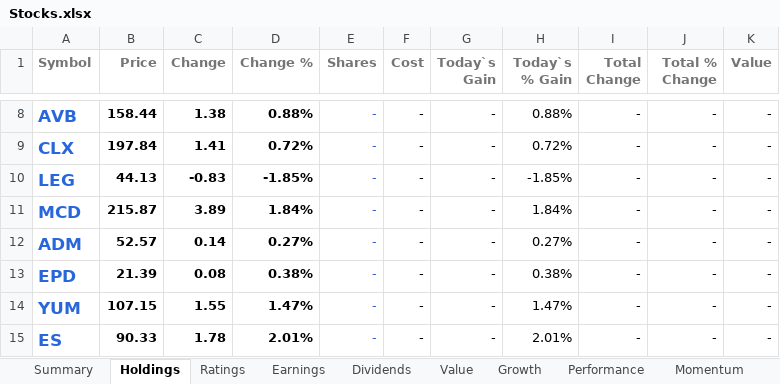
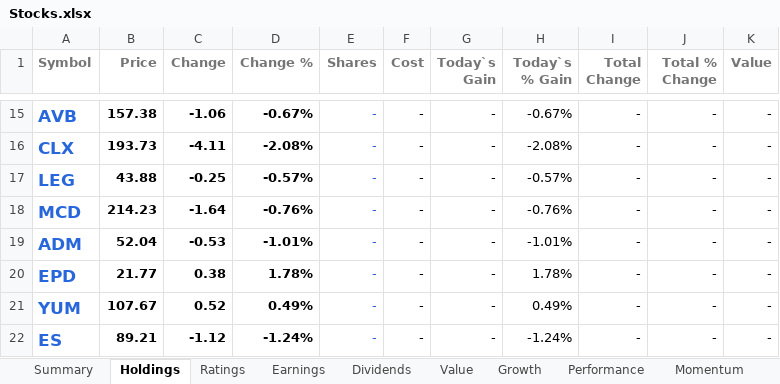
Before and after one commit to mucolon/opt-portfolio, an Excel workbook: data/Stocks.xlsx, sheet Holdings, drawn as a sheet; only a part is shown, gaps mark what is left out; values as stored, in another font and other column widths than the file's, no borders; conditional formats and table styles not drawn; addresses are those after the commit; the diff covers the shown part only; the diff names each change by its address in the sheet, - before the commit and + after, or states it on an @@ line.

```diff
--- a/data/Stocks.xlsx (sheet Holdings)
+++ b/data/Stocks.xlsx (sheet Holdings)
-B15 (Price): 158.44
+B15 (Price): 157.38
-C15 (Change): 1.38
+C15 (Change): -1.06
-D15 (Change %): 0.88%
+D15 (Change %): -0.67%
-H15 (Today`s % Gain): 0.88%
+H15 (Today`s % Gain): -0.67%
-B16 (Price): 197.84
+B16 (Price): 193.73
-C16 (Change): 1.41
+C16 (Change): -4.11
-D16 (Change %): 0.72%
+D16 (Change %): -2.08%
-H16 (Today`s % Gain): 0.72%
+H16 (Today`s % Gain): -2.08%
-B17 (Price): 44.13
+B17 (Price): 43.88
-C17 (Change): -0.83
+C17 (Change): -0.25
-D17 (Change %): -1.85%
+D17 (Change %): -0.57%
-H17 (Today`s % Gain): -1.85%
+H17 (Today`s % Gain): -0.57%
-B18 (Price): 215.87
+B18 (Price): 214.23
-C18 (Change): 3.89
+C18 (Change): -1.64
-D18 (Change %): 1.84%
+D18 (Change %): -0.76%
-H18 (Today`s % Gain): 1.84%
+H18 (Today`s % Gain): -0.76%
-B19 (Price): 52.57
+B19 (Price): 52.04
-C19 (Change): 0.14
+C19 (Change): -0.53
-D19 (Change %): 0.27%
+D19 (Change %): -1.01%
-H19 (Today`s % Gain): 0.27%
+H19 (Today`s % Gain): -1.01%
-B20 (Price): 21.39
+B20 (Price): 21.77
-C20 (Change): 0.08
+C20 (Change): 0.38
-D20 (Change %): 0.38%
+D20 (Change %): 1.78%
-H20 (Today`s % Gain): 0.38%
+H20 (Today`s % Gain): 1.78%
-B21 (Price): 107.15
+B21 (Price): 107.67
-C21 (Change): 1.55
+C21 (Change): 0.52
-D21 (Change %): 1.47%
+D21 (Change %): 0.49%
-H21 (Today`s % Gain): 1.47%
+H21 (Today`s % Gain): 0.49%
-B22 (Price): 90.33
+B22 (Price): 89.21
-C22 (Change): 1.78
+C22 (Change): -1.12
-D22 (Change %): 2.01%
+D22 (Change %): -1.24%
-H22 (Today`s % Gain): 2.01%
+H22 (Today`s % Gain): -1.24%
```
Also changed, not shown: 7 added rows and 915 edited cells elsewhere in this sheet, sheet Performance, sheet Summary, sheet Momentum, sheet Value, sheet Dividends, sheet Ownership, 5 more sheets, 5 other files.
